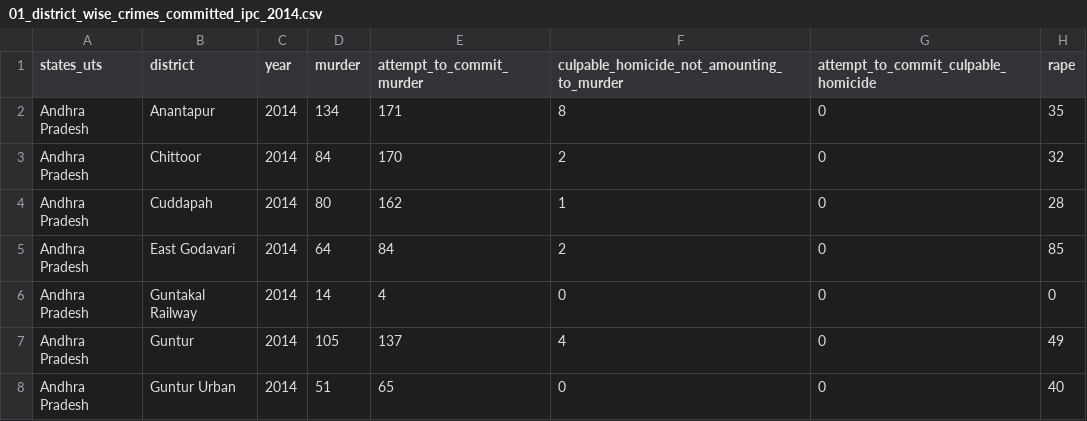
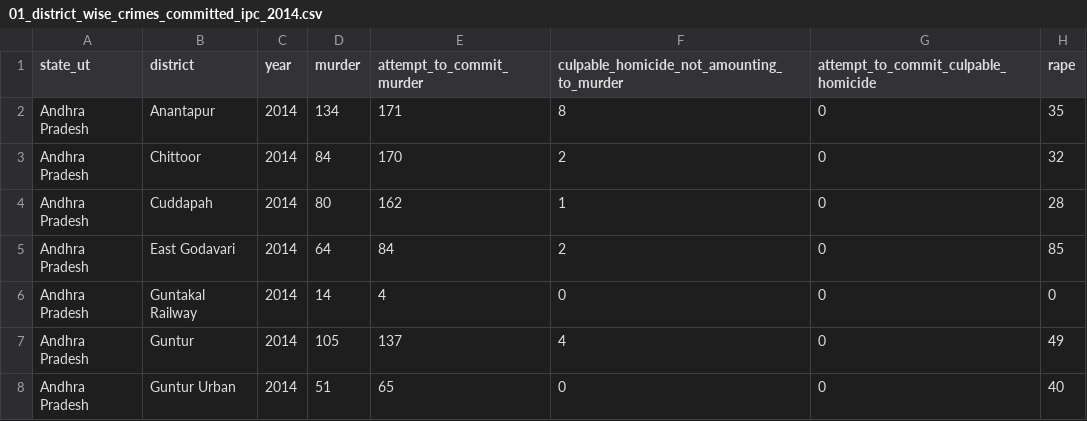
Before and after one commit to yesemsanthoshkumar/crime_data_analysis, a CSV file: data/01_district_wise_crimes_committed_ipc_2014.csv, drawn as a sheet; only a part is shown; the diff names each change by its address in the sheet, - before the commit and + after, or states it on an @@ line.

```diff
--- a/data/01_district_wise_crimes_committed_ipc_2014.csv
+++ b/data/01_district_wise_crimes_committed_ipc_2014.csv
-A1: states_uts
+A1: state_ut
```
Also changed, not shown: data/01_district_wise_crimes_committed_ipc_2001_2012.csv, data/01_district_wise_crimes_committed_ipc_2013.csv.
